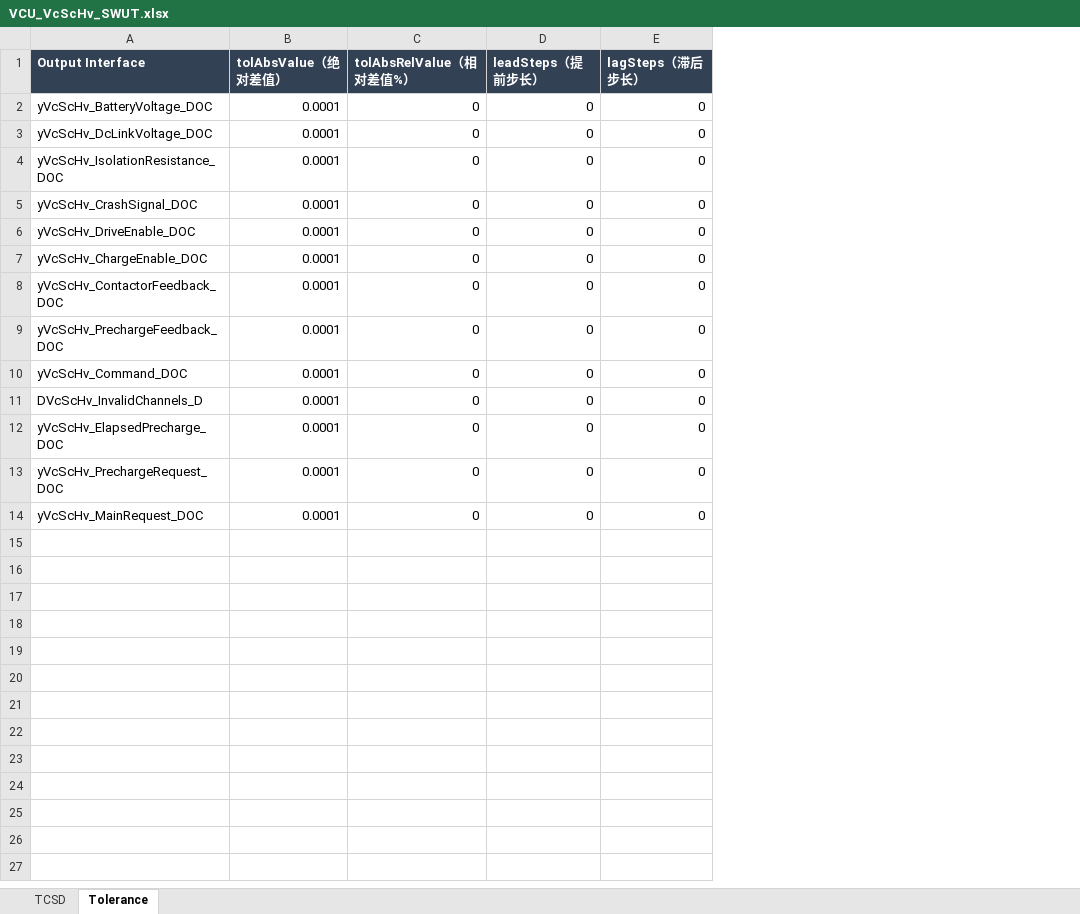
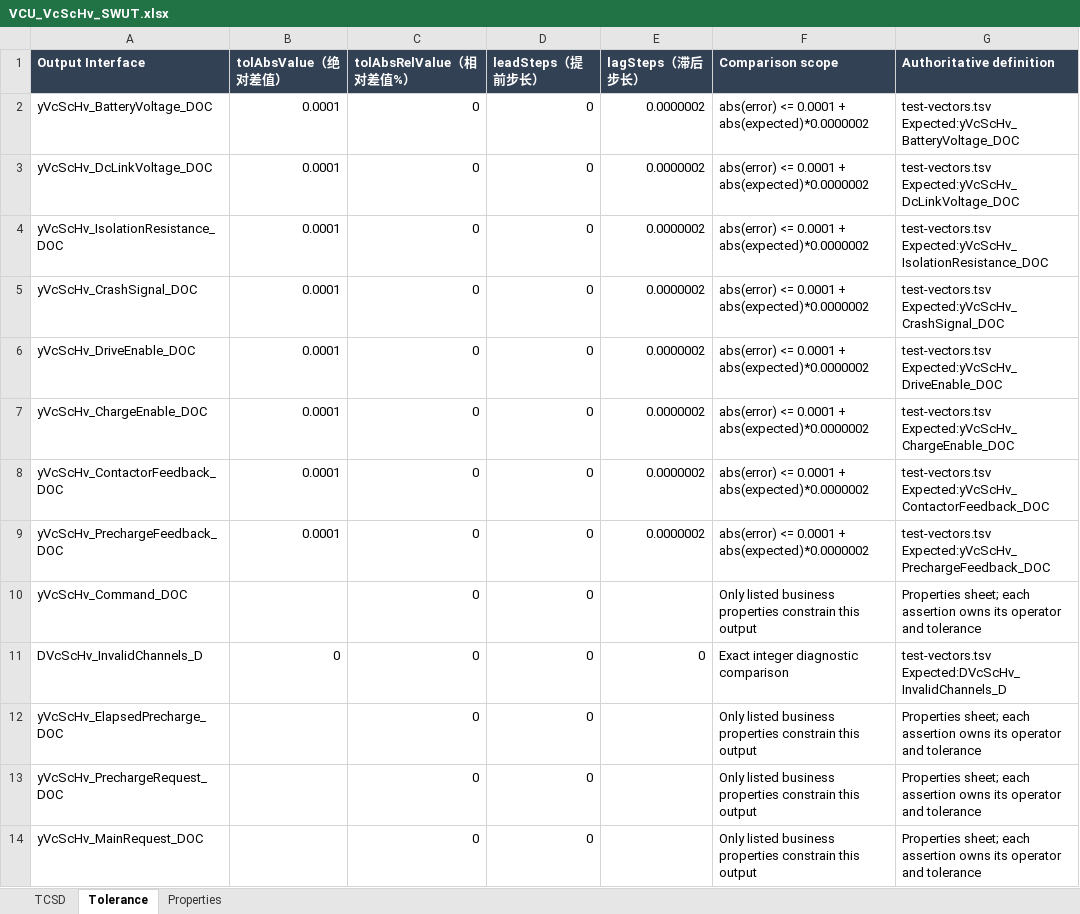
Before and after one commit to cockpit-bench/VcScHv, an Excel workbook: UnitTest/VCU_VcScHv_SWUT.xlsx, sheet Tolerance, drawn as a sheet; values as stored, in another font and other column widths than the file's, no borders; the diff names each change by its address in the sheet, - before the commit and + after, or states it on an @@ line.

Commit message:
Repair engineering interfaces, calibration use and executable test records

```diff
--- a/UnitTest/VCU_VcScHv_SWUT.xlsx (sheet Tolerance)
+++ b/UnitTest/VCU_VcScHv_SWUT.xlsx (sheet Tolerance)
+sheet tab: Properties
+column F (Comparison scope), rows 2-14: abs(error) <= 0.0001 + abs(expected)*0.0000002 | abs(error) <= 0.0001 + abs(expected)*0.0000002 | abs(error) <= 0.0001 + abs(expected)*0.0000002 | abs(error) <= 0.0001 + abs(expected)*0.0000002 | abs(error) <= 0.0001 + abs(expected)*0.0000002 | abs(error) <= 0.0001 + abs(expected)*0.0000002 | abs(error) <= 0.0001 + abs(expected)*0.0000002 | abs(error) <= 0.0001 + abs(expected)*0.0000002 | Only listed business properties constrain this output | Exact integer diagnostic comparison | Only listed business properties constrain this output | Only listed business properties constrain this output | Only listed business properties constrain this output
+column G (Authoritative definition), rows 2-14: test-vectors.tsv Expected:yVcScHv_BatteryVoltage_DOC | test-vectors.tsv Expected:yVcScHv_DcLinkVoltage_DOC | test-vectors.tsv Expected:yVcScHv_IsolationResistance_DOC | test-vectors.tsv Expected:yVcScHv_CrashSignal_DOC | test-vectors.tsv Expected:yVcScHv_DriveEnable_DOC | test-vectors.tsv Expected:yVcScHv_ChargeEnable_DOC | test-vectors.tsv Expected:yVcScHv_ContactorFeedback_DOC | test-vectors.tsv Expected:yVcScHv_PrechargeFeedback_DOC | Properties sheet; each assertion owns its operator and tolerance | test-vectors.tsv Expected:DVcScHv_InvalidChannels_D | Properties sheet; each assertion owns its operator and tolerance | Properties sheet; each assertion owns its operator and tolerance | Properties sheet; each assertion owns its operator and tolerance
-E2:E9 (lagSteps（滞后步长）): 0
+E2:E9 (lagSteps（滞后步长）): 0.0000002
-B10 (tolAbsValue（绝对差值）): 0.0001
+B10 (tolAbsValue（绝对差值）): (empty)
-E10 (lagSteps（滞后步长）): 0
+E10 (lagSteps（滞后步长）): (empty)
-B11 (tolAbsValue（绝对差值）): 0.0001
+B11 (tolAbsValue（绝对差值）): 0
-B12:B14 (tolAbsValue（绝对差值）): 0.0001
+B12:B14 (tolAbsValue（绝对差值）): (empty)
-E12:E14 (lagSteps（滞后步长）): 0
+E12:E14 (lagSteps（滞后步长）): (empty)
```
Also changed, not shown: sheet TCSD, Documentation/VcScHv_26R1_变更记录.xlsx, 1 other file.
